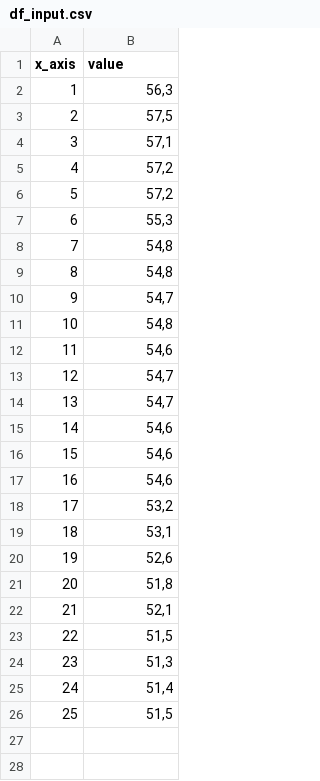
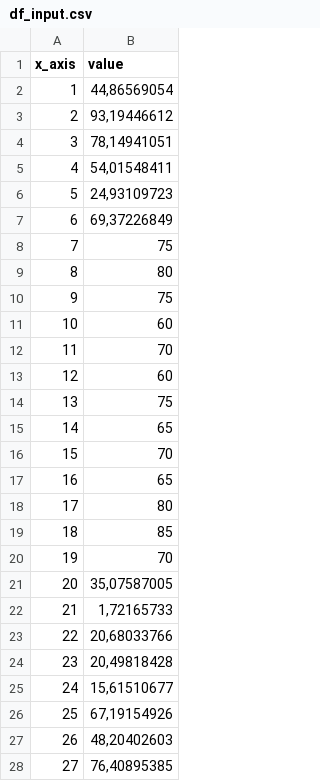
Before and after one commit to GarunWindtotem/CheckSheet, a CSV file: Input/df_input.csv, drawn as a sheet; only a part is shown; the diff covers the shown part only.

```diff
--- a/Input/df_input.csv
+++ b/Input/df_input.csv
@@ -1,26 +1,28 @@
 x_axis;value
-1;56,3
-2;57,5
-3;57,1
-4;57,2
-5;57,2
-6;55,3
-7;54,8
-8;54,8
-9;54,7
-10;54,8
-11;54,6
-12;54,7
-13;54,7
-14;54,6
-15;54,6
-16;54,6
-17;53,2
-18;53,1
-19;52,6
-20;51,8
-21;52,1
-22;51,5
-23;51,3
-24;51,4
-25;51,5
+1;44,86569054
+2;93,19446612
+3;78,14941051
+4;54,01548411
+5;24,93109723
+6;69,37226849
+7;75
+8;80
+9;75
+10;60
+11;70
+12;60
+13;75
+14;65
+15;70
+16;65
+17;80
+18;85
+19;70
+20;35,07587005
+21;1,72165733
+22;20,68033766
+23;20,49818428
+24;15,61510677
+25;67,19154926
+26;48,20402603
+27;76,40895385
```
Also changed, not shown: 85 added rows elsewhere in this file, Output/aRCHIV/df.csv, 18 other files.
